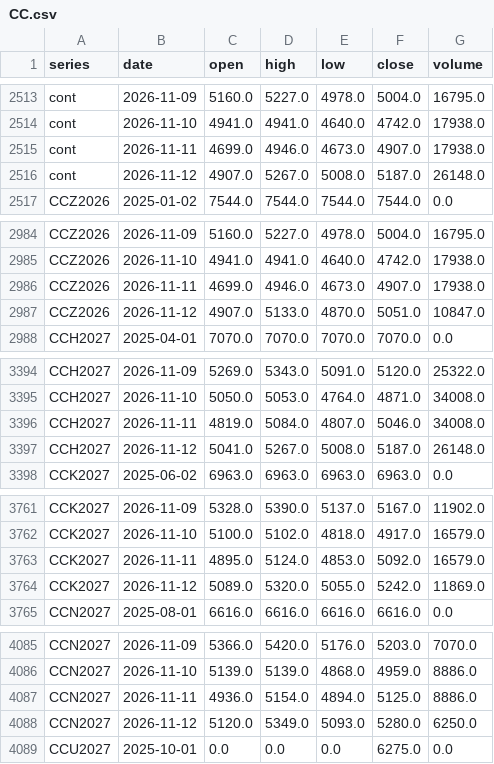
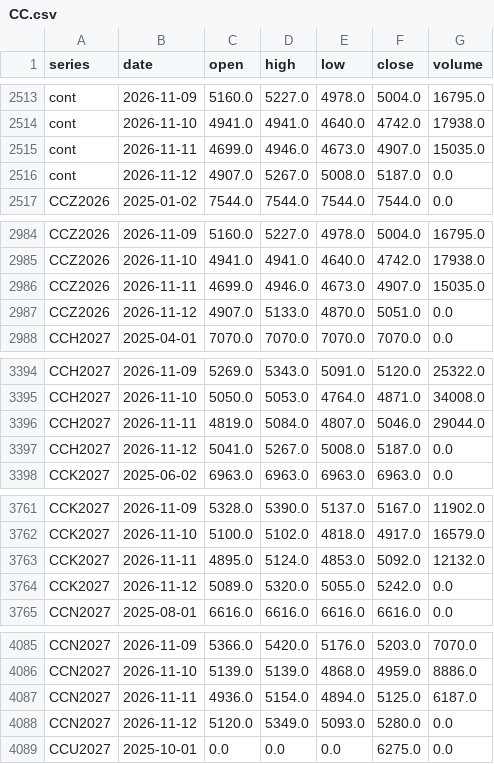
Before and after one commit to BMR-Com/Brazil--trade, a CSV file: data/ohlc/CC.csv, drawn as a sheet; only a part is shown, gaps mark what is left out; the diff covers the shown part only.

```diff
--- a/data/ohlc/CC.csv
+++ b/data/ohlc/CC.csv
@@ -2514,4 +2514,4 @@ cont,2026-11-09,5160.0,5227.0,4978.0,5004.0,16795.0
 cont,2026-11-10,4941.0,4941.0,4640.0,4742.0,17938.0
-cont,2026-11-11,4699.0,4946.0,4673.0,4907.0,17938.0
-cont,2026-11-12,4907.0,5267.0,5008.0,5187.0,26148.0
+cont,2026-11-11,4699.0,4946.0,4673.0,4907.0,15035.0
+cont,2026-11-12,4907.0,5267.0,5008.0,5187.0,0.0
 CCZ2026,2025-01-02,7544.0,7544.0,7544.0,7544.0,0.0
@@ -2985,4 +2985,4 @@ CCZ2026,2026-11-09,5160.0,5227.0,4978.0,5004.0,16795.0
 CCZ2026,2026-11-10,4941.0,4941.0,4640.0,4742.0,17938.0
-CCZ2026,2026-11-11,4699.0,4946.0,4673.0,4907.0,17938.0
-CCZ2026,2026-11-12,4907.0,5133.0,4870.0,5051.0,10847.0
+CCZ2026,2026-11-11,4699.0,4946.0,4673.0,4907.0,15035.0
+CCZ2026,2026-11-12,4907.0,5133.0,4870.0,5051.0,0.0
 CCH2027,2025-04-01,7070.0,7070.0,7070.0,7070.0,0.0
@@ -3395,4 +3395,4 @@ CCH2027,2026-11-09,5269.0,5343.0,5091.0,5120.0,25322.0
 CCH2027,2026-11-10,5050.0,5053.0,4764.0,4871.0,34008.0
-CCH2027,2026-11-11,4819.0,5084.0,4807.0,5046.0,34008.0
-CCH2027,2026-11-12,5041.0,5267.0,5008.0,5187.0,26148.0
+CCH2027,2026-11-11,4819.0,5084.0,4807.0,5046.0,29044.0
+CCH2027,2026-11-12,5041.0,5267.0,5008.0,5187.0,0.0
 CCK2027,2025-06-02,6963.0,6963.0,6963.0,6963.0,0.0
@@ -3762,4 +3762,4 @@ CCK2027,2026-11-09,5328.0,5390.0,5137.0,5167.0,11902.0
 CCK2027,2026-11-10,5100.0,5102.0,4818.0,4917.0,16579.0
-CCK2027,2026-11-11,4895.0,5124.0,4853.0,5092.0,16579.0
-CCK2027,2026-11-12,5089.0,5320.0,5055.0,5242.0,11869.0
+CCK2027,2026-11-11,4895.0,5124.0,4853.0,5092.0,12132.0
+CCK2027,2026-11-12,5089.0,5320.0,5055.0,5242.0,0.0
 CCN2027,2025-08-01,6616.0,6616.0,6616.0,6616.0,0.0
@@ -4086,4 +4086,4 @@ CCN2027,2026-11-09,5366.0,5420.0,5176.0,5203.0,7070.0
 CCN2027,2026-11-10,5139.0,5139.0,4868.0,4959.0,8886.0
-CCN2027,2026-11-11,4936.0,5154.0,4894.0,5125.0,8886.0
-CCN2027,2026-11-12,5120.0,5349.0,5093.0,5280.0,6250.0
+CCN2027,2026-11-11,4936.0,5154.0,4894.0,5125.0,6187.0
+CCN2027,2026-11-12,5120.0,5349.0,5093.0,5280.0,0.0
 CCU2027,2025-10-01,0.0,0.0,0.0,6275.0,0.0
```
Also changed, not shown: 2 edited cells elsewhere in this file, data/ohlc/CT.csv, data/ohlc/KC.csv, 18 other files.
